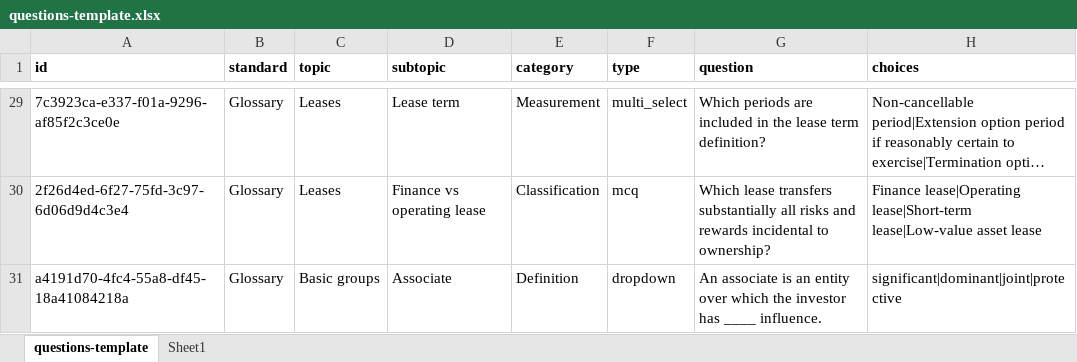
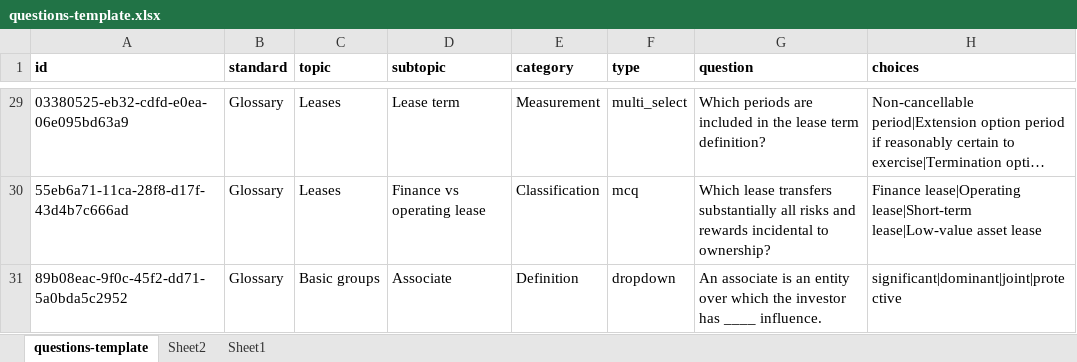
Before and after one commit to mar480/sbr, an Excel workbook: templates/questions-template.xlsx, sheet questions-template, drawn as a sheet; only a part is shown, gaps mark what is left out; long unchanged cells end in …; values as stored, in another font and other column widths than the file's, no borders; the diff covers the shown part only; the diff names each change by its address in the sheet, - before the commit and + after, or states it on an @@ line.

```diff
--- a/templates/questions-template.xlsx (sheet questions-template)
+++ b/templates/questions-template.xlsx (sheet questions-template)
+sheet tab: Sheet2
-A29 (id): 7c3923ca-e337-f01a-9296-af85f2c3ce0e
+A29 (id): 03380525-eb32-cdfd-e0ea-06e095bd63a9
-A30 (id): 2f26d4ed-6f27-75fd-3c97-6d06d9d4c3e4
+A30 (id): 55eb6a71-11ca-28f8-d17f-43d4b7c666ad
-A31 (id): a4191d70-4fc4-55a8-df45-18a41084218a
+A31 (id): 89b08eac-9f0c-45f2-dd71-5a0bda5c2952
```
Also changed, not shown: other rows of this sheet.
